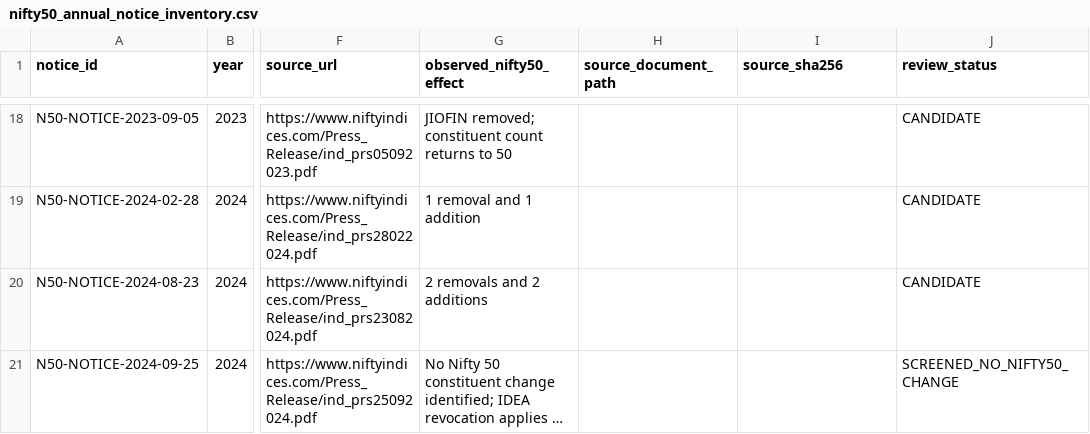
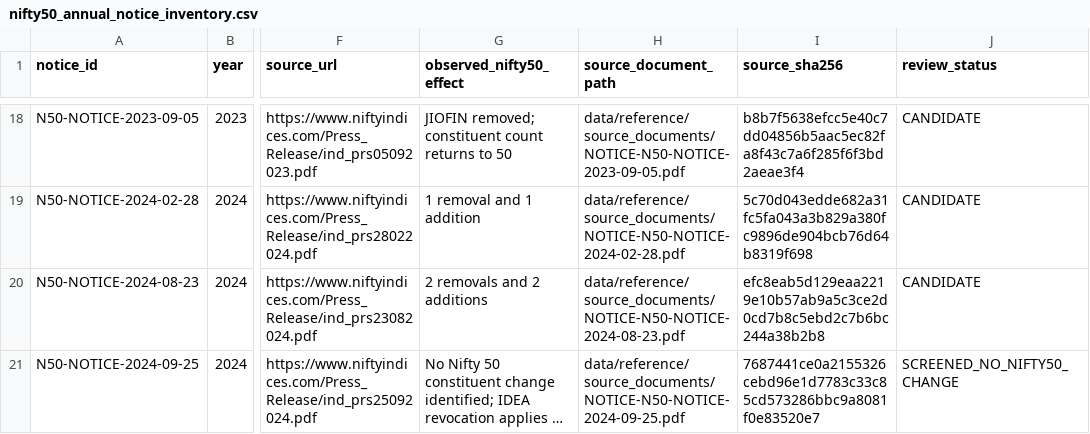
Before and after one commit to vishwasgarg5/Trader, a CSV file: data/reference/nifty50_annual_notice_inventory.csv, drawn as a sheet; only a part is shown, gaps mark what is left out; long unchanged cells end in …; the diff covers the shown part only; the diff names each change by its address in the sheet, - before the commit and + after, or states it on an @@ line.

```diff
--- a/data/reference/nifty50_annual_notice_inventory.csv
+++ b/data/reference/nifty50_annual_notice_inventory.csv
-H18 (source_document_path): (empty)
+H18 (source_document_path): data/reference/source_documents/NOTICE-N50-NOTICE-2023-09-05.pdf
-I18 (source_sha256): (empty)
+I18 (source_sha256): b8b7f5638efcc5e40c7dd04856b5aac5ec82fa8f43c7a6f285f6f3bd2aeae3f4
-H19 (source_document_path): (empty)
+H19 (source_document_path): data/reference/source_documents/NOTICE-N50-NOTICE-2024-02-28.pdf
-I19 (source_sha256): (empty)
+I19 (source_sha256): 5c70d043edde682a31fc5fa043a3b829a380fc9896de904bcb76d64b8319f698
-H20 (source_document_path): (empty)
+H20 (source_document_path): data/reference/source_documents/NOTICE-N50-NOTICE-2024-08-23.pdf
-I20 (source_sha256): (empty)
+I20 (source_sha256): efc8eab5d129eaa2219e10b57ab9a5c3ce2d0cd7b8c5ebd2c7b6bc244a38b2b8
-H21 (source_document_path): (empty)
+H21 (source_document_path): data/reference/source_documents/NOTICE-N50-NOTICE-2024-09-25.pdf
-I21 (source_sha256): (empty)
+I21 (source_sha256): 7687441ce0a2155326cebd96e1d7783c33c85cd573286bbc9a8081f0e83520e7
```
Also changed, not shown: 32 edited cells elsewhere in this file, data/reference/nifty50_special_membership_events.csv, data/reference/nifty50_transition_register.csv, 20 other files.
